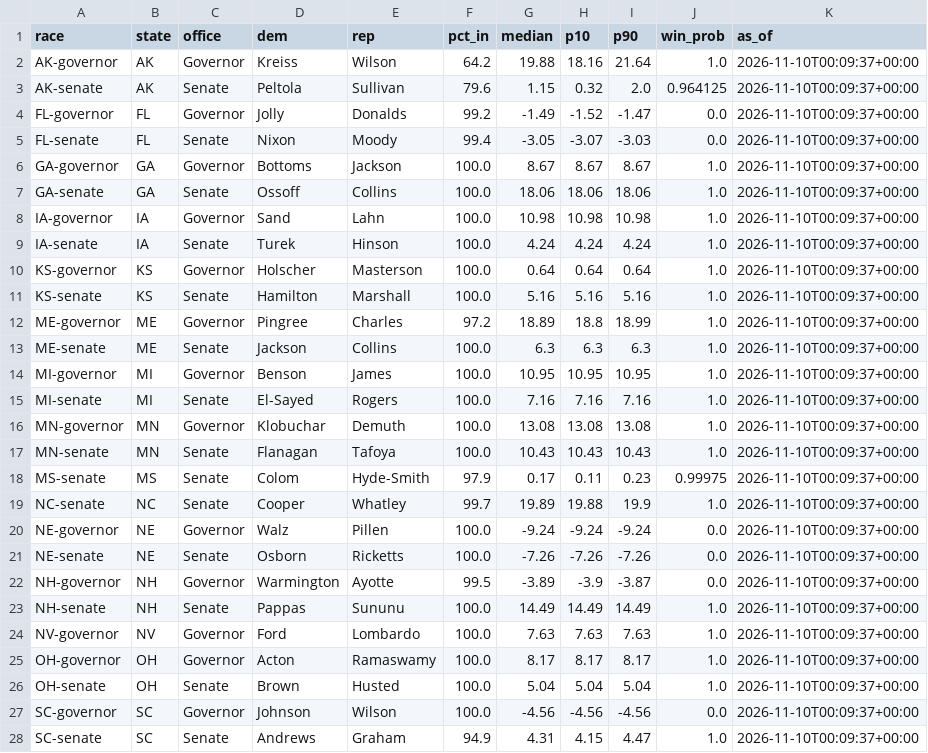
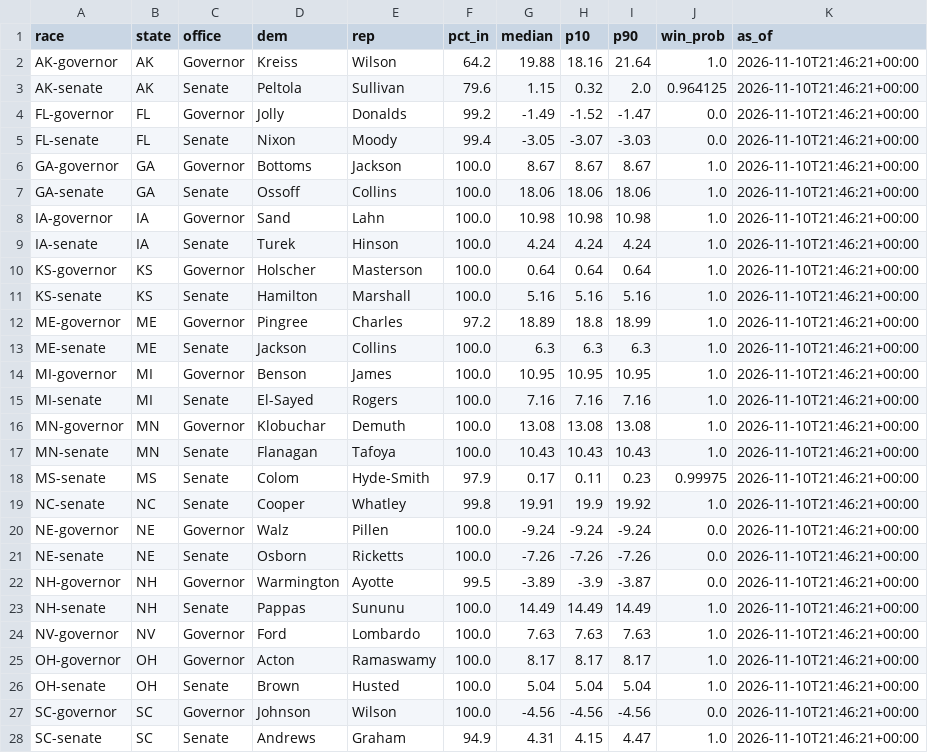
Before and after one commit to danbaer0413-cpu/bear-cave, a CSV file: data/needle_now.csv, drawn as a sheet; only a part is shown; the diff covers the shown part only.

```diff
--- a/data/needle_now.csv
+++ b/data/needle_now.csv
@@ -1,28 +1,28 @@
 race,state,office,dem,rep,pct_in,median,p10,p90,win_prob,as_of
-AK-governor,AK,Governor,Kreiss,Wilson,64.2,19.88,18.16,21.64,1.0,2026-11-10T00:09:37+00:00
-AK-senate,AK,Senate,Peltola,Sullivan,79.6,1.15,0.32,2.0,0.964125,2026-11-10T00:09:37+00:00
-FL-governor,FL,Governor,Jolly,Donalds,99.2,-1.49,-1.52,-1.47,0.0,2026-11-10T00:09:37+00:00
-FL-senate,FL,Senate,Nixon,Moody,99.4,-3.05,-3.07,-3.03,0.0,2026-11-10T00:09:37+00:00
-GA-governor,GA,Governor,Bottoms,Jackson,100.0,8.67,8.67,8.67,1.0,2026-11-10T00:09:37+00:00
-GA-senate,GA,Senate,Ossoff,Collins,100.0,18.06,18.06,18.06,1.0,2026-11-10T00:09:37+00:00
-IA-governor,IA,Governor,Sand,Lahn,100.0,10.98,10.98,10.98,1.0,2026-11-10T00:09:37+00:00
-IA-senate,IA,Senate,Turek,Hinson,100.0,4.24,4.24,4.24,1.0,2026-11-10T00:09:37+00:00
-KS-governor,KS,Governor,Holscher,Masterson,100.0,0.64,0.64,0.64,1.0,2026-11-10T00:09:37+00:00
-KS-senate,KS,Senate,Hamilton,Marshall,100.0,5.16,5.16,5.16,1.0,2026-11-10T00:09:37+00:00
-ME-governor,ME,Governor,Pingree,Charles,97.2,18.89,18.8,18.99,1.0,2026-11-10T00:09:37+00:00
-ME-senate,ME,Senate,Jackson,Collins,100.0,6.3,6.3,6.3,1.0,2026-11-10T00:09:37+00:00
-MI-governor,MI,Governor,Benson,James,100.0,10.95,10.95,10.95,1.0,2026-11-10T00:09:37+00:00
-MI-senate,MI,Senate,El-Sayed,Rogers,100.0,7.16,7.16,7.16,1.0,2026-11-10T00:09:37+00:00
-MN-governor,MN,Governor,Klobuchar,Demuth,100.0,13.08,13.08,13.08,1.0,2026-11-10T00:09:37+00:00
-MN-senate,MN,Senate,Flanagan,Tafoya,100.0,10.43,10.43,10.43,1.0,2026-11-10T00:09:37+00:00
-MS-senate,MS,Senate,Colom,Hyde-Smith,97.9,0.17,0.11,0.23,0.99975,2026-11-10T00:09:37+00:00
-NC-senate,NC,Senate,Cooper,Whatley,99.7,19.89,19.88,19.9,1.0,2026-11-10T00:09:37+00:00
-NE-governor,NE,Governor,Walz,Pillen,100.0,-9.24,-9.24,-9.24,0.0,2026-11-10T00:09:37+00:00
-NE-senate,NE,Senate,Osborn,Ricketts,100.0,-7.26,-7.26,-7.26,0.0,2026-11-10T00:09:37+00:00
-NH-governor,NH,Governor,Warmington,Ayotte,99.5,-3.89,-3.9,-3.87,0.0,2026-11-10T00:09:37+00:00
-NH-senate,NH,Senate,Pappas,Sununu,100.0,14.49,14.49,14.49,1.0,2026-11-10T00:09:37+00:00
-NV-governor,NV,Governor,Ford,Lombardo,100.0,7.63,7.63,7.63,1.0,2026-11-10T00:09:37+00:00
-OH-governor,OH,Governor,Acton,Ramaswamy,100.0,8.17,8.17,8.17,1.0,2026-11-10T00:09:37+00:00
-OH-senate,OH,Senate,Brown,Husted,100.0,5.04,5.04,5.04,1.0,2026-11-10T00:09:37+00:00
-SC-governor,SC,Governor,Johnson,Wilson,100.0,-4.56,-4.56,-4.56,0.0,2026-11-10T00:09:37+00:00
-SC-senate,SC,Senate,Andrews,Graham,94.9,4.31,4.15,4.47,1.0,2026-11-10T00:09:37+00:00
+AK-governor,AK,Governor,Kreiss,Wilson,64.2,19.88,18.16,21.64,1.0,2026-11-10T21:46:21+00:00
+AK-senate,AK,Senate,Peltola,Sullivan,79.6,1.15,0.32,2.0,0.964125,2026-11-10T21:46:21+00:00
+FL-governor,FL,Governor,Jolly,Donalds,99.2,-1.49,-1.52,-1.47,0.0,2026-11-10T21:46:21+00:00
+FL-senate,FL,Senate,Nixon,Moody,99.4,-3.05,-3.07,-3.03,0.0,2026-11-10T21:46:21+00:00
+GA-governor,GA,Governor,Bottoms,Jackson,100.0,8.67,8.67,8.67,1.0,2026-11-10T21:46:21+00:00
+GA-senate,GA,Senate,Ossoff,Collins,100.0,18.06,18.06,18.06,1.0,2026-11-10T21:46:21+00:00
+IA-governor,IA,Governor,Sand,Lahn,100.0,10.98,10.98,10.98,1.0,2026-11-10T21:46:21+00:00
+IA-senate,IA,Senate,Turek,Hinson,100.0,4.24,4.24,4.24,1.0,2026-11-10T21:46:21+00:00
+KS-governor,KS,Governor,Holscher,Masterson,100.0,0.64,0.64,0.64,1.0,2026-11-10T21:46:21+00:00
+KS-senate,KS,Senate,Hamilton,Marshall,100.0,5.16,5.16,5.16,1.0,2026-11-10T21:46:21+00:00
+ME-governor,ME,Governor,Pingree,Charles,97.2,18.89,18.8,18.99,1.0,2026-11-10T21:46:21+00:00
+ME-senate,ME,Senate,Jackson,Collins,100.0,6.3,6.3,6.3,1.0,2026-11-10T21:46:21+00:00
+MI-governor,MI,Governor,Benson,James,100.0,10.95,10.95,10.95,1.0,2026-11-10T21:46:21+00:00
+MI-senate,MI,Senate,El-Sayed,Rogers,100.0,7.16,7.16,7.16,1.0,2026-11-10T21:46:21+00:00
+MN-governor,MN,Governor,Klobuchar,Demuth,100.0,13.08,13.08,13.08,1.0,2026-11-10T21:46:21+00:00
+MN-senate,MN,Senate,Flanagan,Tafoya,100.0,10.43,10.43,10.43,1.0,2026-11-10T21:46:21+00:00
+MS-senate,MS,Senate,Colom,Hyde-Smith,97.9,0.17,0.11,0.23,0.99975,2026-11-10T21:46:21+00:00
+NC-senate,NC,Senate,Cooper,Whatley,99.8,19.91,19.9,19.92,1.0,2026-11-10T21:46:21+00:00
+NE-governor,NE,Governor,Walz,Pillen,100.0,-9.24,-9.24,-9.24,0.0,2026-11-10T21:46:21+00:00
+NE-senate,NE,Senate,Osborn,Ricketts,100.0,-7.26,-7.26,-7.26,0.0,2026-11-10T21:46:21+00:00
+NH-governor,NH,Governor,Warmington,Ayotte,99.5,-3.89,-3.9,-3.87,0.0,2026-11-10T21:46:21+00:00
+NH-senate,NH,Senate,Pappas,Sununu,100.0,14.49,14.49,14.49,1.0,2026-11-10T21:46:21+00:00
+NV-governor,NV,Governor,Ford,Lombardo,100.0,7.63,7.63,7.63,1.0,2026-11-10T21:46:21+00:00
+OH-governor,OH,Governor,Acton,Ramaswamy,100.0,8.17,8.17,8.17,1.0,2026-11-10T21:46:21+00:00
+OH-senate,OH,Senate,Brown,Husted,100.0,5.04,5.04,5.04,1.0,2026-11-10T21:46:21+00:00
+SC-governor,SC,Governor,Johnson,Wilson,100.0,-4.56,-4.56,-4.56,0.0,2026-11-10T21:46:21+00:00
+SC-senate,SC,Senate,Andrews,Graham,94.9,4.31,4.15,4.47,1.0,2026-11-10T21:46:21+00:00
```
Also changed, not shown: 3 edited cells elsewhere in this file, data/needle_history.csv, 2 other files.
